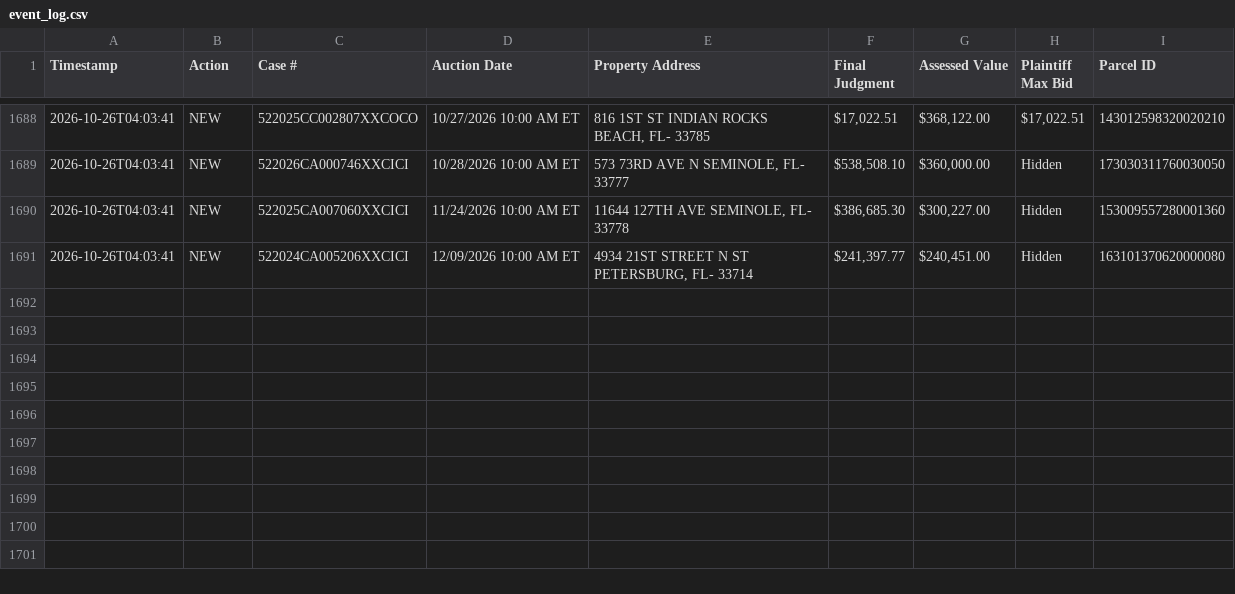
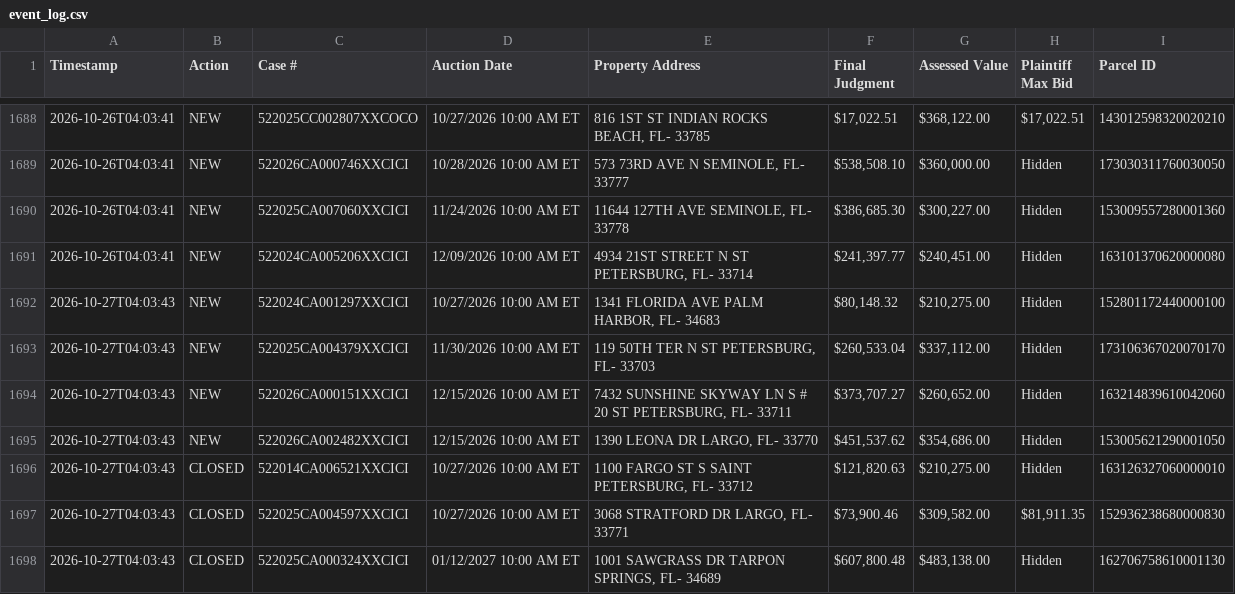
Before and after one commit to figlesias7/realforeclose, a CSV file: data/event_log.csv, drawn as a sheet; only a part is shown, gaps mark what is left out; the diff names each change by its address in the sheet, - before the commit and + after, or states it on an @@ line.

```diff
--- a/data/event_log.csv
+++ b/data/event_log.csv
+row 1692: 2026-10-27T04:03:43 | NEW | 522024CA001297XXCICI | 10/27/2026 10:00 AM ET | 1341 FLORIDA AVE PALM HARBOR, FL- 34683 | $80,148.32 | $210,275.00 | Hidden | 152801172440000100
+row 1693: 2026-10-27T04:03:43 | NEW | 522025CA004379XXCICI | 11/30/2026 10:00 AM ET | 119 50TH TER N ST PETERSBURG, FL- 33703 | $260,533.04 | $337,112.00 | Hidden | 173106367020070170
+row 1694: 2026-10-27T04:03:43 | NEW | 522026CA000151XXCICI | 12/15/2026 10:00 AM ET | 7432 SUNSHINE SKYWAY LN S # 20 ST PETERSBURG, FL- 33711 | $373,707.27 | $260,652.00 | Hidden | 163214839610042060
+row 1695: 2026-10-27T04:03:43 | NEW | 522026CA002482XXCICI | 12/15/2026 10:00 AM ET | 1390 LEONA DR LARGO, FL- 33770 | $451,537.62 | $354,686.00 | Hidden | 153005621290001050
+row 1696: 2026-10-27T04:03:43 | CLOSED | 522014CA006521XXCICI | 10/27/2026 10:00 AM ET | 1100 FARGO ST S SAINT PETERSBURG, FL- 33712 | $121,820.63 | $210,275.00 | Hidden | 163126327060000010
+row 1697: 2026-10-27T04:03:43 | CLOSED | 522025CA004597XXCICI | 10/27/2026 10:00 AM ET | 3068 STRATFORD DR LARGO, FL- 33771 | $73,900.46 | $309,582.00 | $81,911.35 | 152936238680000830
+row 1698: 2026-10-27T04:03:43 | CLOSED | 522025CA000324XXCICI | 01/12/2027 10:00 AM ET | 1001 SAWGRASS DR TARPON SPRINGS, FL- 34689 | $607,800.48 | $483,138.00 | Hidden | 162706758610001130
```
Also changed, not shown: data/active_foreclosures.csv, data/all_seen.csv, 3 other files.
